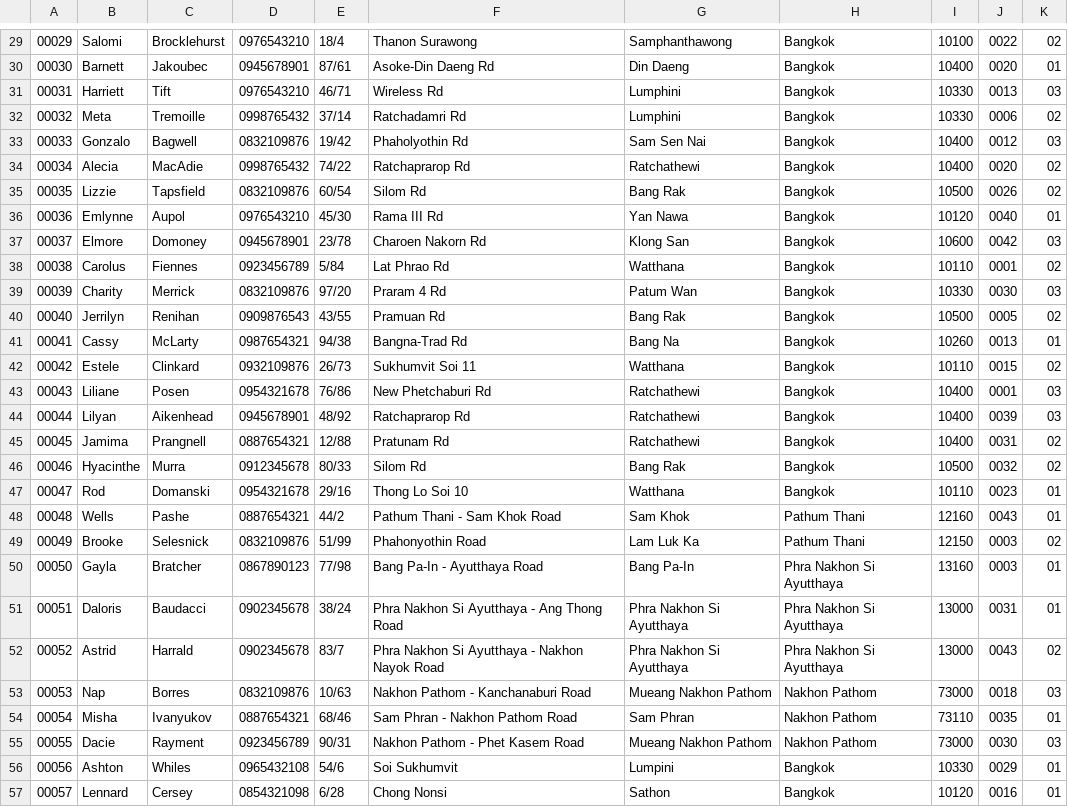
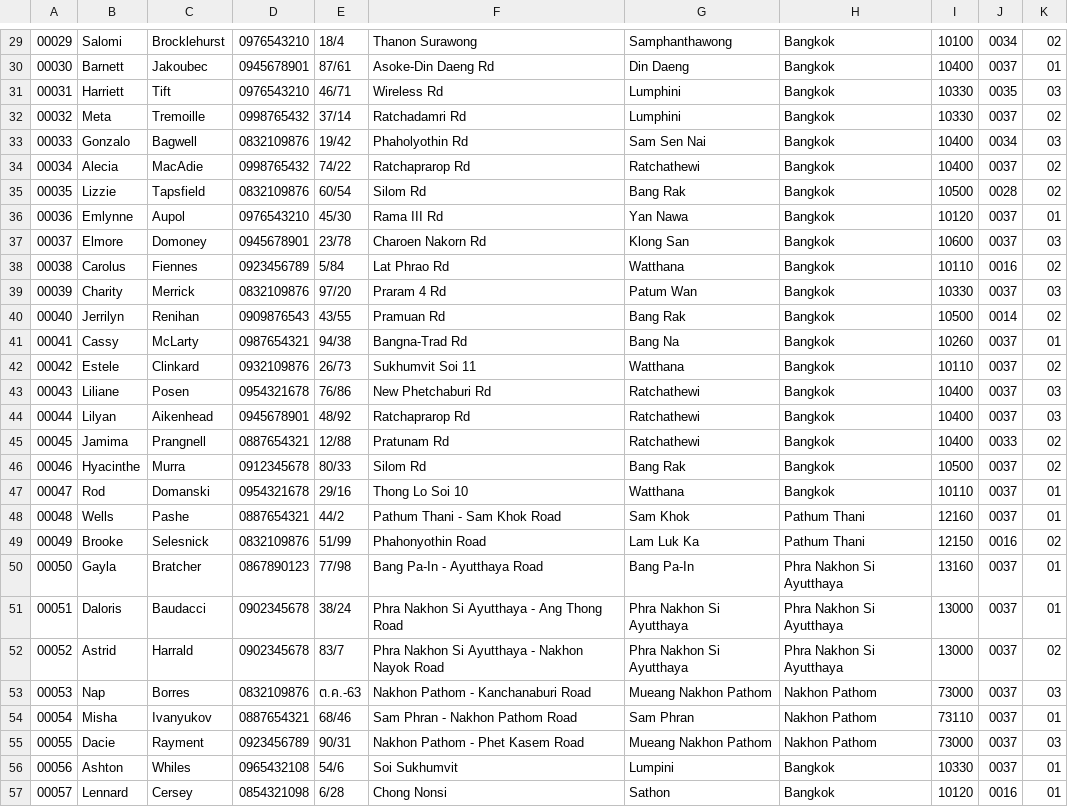
Before and after one commit to punnnnnnnnn/DB-IKEA, a CSV file: mockdata/edit_employee.csv, drawn as a sheet; only a part is shown, gaps mark what is left out; the diff covers the shown part only.

```diff
--- a/mockdata/edit_employee.csv
+++ b/mockdata/edit_employee.csv
@@ -29,29 +29,29 @@
-00029,Salomi,Brocklehurst,0976543210,18/4,Thanon Surawong,Samphanthawong,Bangkok,10100,0022,02
-00030,Barnett,Jakoubec,0945678901,87/61,Asoke-Din Daeng Rd,Din Daeng,Bangkok,10400,0020,01
-00031,Harriett,Tift,0976543210,46/71,Wireless Rd,Lumphini,Bangkok,10330,0013,03
-00032,Meta,Tremoille,0998765432,37/14,Ratchadamri Rd,Lumphini,Bangkok,10330,0006,02
-00033,Gonzalo,Bagwell,0832109876,19/42,Phaholyothin Rd,Sam Sen Nai,Bangkok,10400,0012,03
-00034,Alecia,MacAdie,0998765432,74/22,Ratchaprarop Rd,Ratchathewi,Bangkok,10400,0020,02
-00035,Lizzie,Tapsfield,0832109876,60/54,Silom Rd,Bang Rak,Bangkok,10500,0026,02
-00036,Emlynne,Aupol,0976543210,45/30,Rama III Rd,Yan Nawa,Bangkok,10120,0040,01
-00037,Elmore,Domoney,0945678901,23/78,Charoen Nakorn Rd,Klong San,Bangkok,10600,0042,03
-00038,Carolus,Fiennes,0923456789,5/84,Lat Phrao Rd,Watthana,Bangkok,10110,0001,02
-00039,Charity,Merrick,0832109876,97/20,Praram 4 Rd,Patum Wan,Bangkok,10330,0030,03
-00040,Jerrilyn,Renihan,0909876543,43/55,Pramuan Rd,Bang Rak,Bangkok,10500,0005,02
-00041,Cassy,McLarty,0987654321,94/38,Bangna-Trad Rd,Bang Na,Bangkok,10260,0013,01
-00042,Estele,Clinkard,0932109876,26/73,Sukhumvit Soi 11,Watthana,Bangkok,10110,0015,02
-00043,Liliane,Posen,0954321678,76/86,New Phetchaburi Rd,Ratchathewi,Bangkok,10400,0001,03
-00044,Lilyan,Aikenhead,0945678901,48/92,Ratchaprarop Rd,Ratchathewi,Bangkok,10400,0039,03
-00045,Jamima,Prangnell,0887654321,12/88,Pratunam Rd,Ratchathewi,Bangkok,10400,0031,02
-00046,Hyacinthe,Murra,0912345678,80/33,Silom Rd,Bang Rak,Bangkok,10500,0032,02
-00047,Rod,Domanski,0954321678,29/16,Thong Lo Soi 10,Watthana,Bangkok,10110,0023,01
-00048,Wells,Pashe,0887654321,44/2,Pathum Thani - Sam Khok Road,Sam Khok,Pathum Thani,12160,0043,01
-00049,Brooke,Selesnick,0832109876,51/99,Phahonyothin Road,Lam Luk Ka,Pathum Thani,12150,0003,02
-00050,Gayla,Bratcher,0867890123,77/98,Bang Pa-In - Ayutthaya Road,Bang Pa-In,Phra Nakhon Si Ayutthaya,13160,0003,01
-00051,Daloris,Baudacci,0902345678,38/24,Phra Nakhon Si Ayutthaya - Ang Thong Road,Phra Nakhon Si Ayutthaya,Phra Nakhon Si Ayutthaya,13000,0031,01
-00052,Astrid,Harrald,0902345678,83/7,Phra Nakhon Si Ayutthaya - Nakhon Nayok Road,Phra Nakhon Si Ayutthaya,Phra Nakhon Si Ayutthaya,13000,0043,02
-00053,Nap,Borres,0832109876,10/63,Nakhon Pathom - Kanchanaburi Road,Mueang Nakhon Pathom,Nakhon Pathom,73000,0018,03
-00054,Misha,Ivanyukov,0887654321,68/46,Sam Phran - Nakhon Pathom Road,Sam Phran,Nakhon Pathom,73110,0035,01
-00055,Dacie,Rayment,0923456789,90/31,Nakhon Pathom - Phet Kasem Road,Mueang Nakhon Pathom,Nakhon Pathom,73000,0030,03
-00056,Ashton,Whiles,0965432108,54/6,Soi Sukhumvit,Lumpini,Bangkok,10330,0029,01
+00029,Salomi,Brocklehurst,0976543210,18/4,Thanon Surawong,Samphanthawong,Bangkok,10100,0034,02
+00030,Barnett,Jakoubec,0945678901,87/61,Asoke-Din Daeng Rd,Din Daeng,Bangkok,10400,0037,01
+00031,Harriett,Tift,0976543210,46/71,Wireless Rd,Lumphini,Bangkok,10330,0035,03
+00032,Meta,Tremoille,0998765432,37/14,Ratchadamri Rd,Lumphini,Bangkok,10330,0037,02
+00033,Gonzalo,Bagwell,0832109876,19/42,Phaholyothin Rd,Sam Sen Nai,Bangkok,10400,0034,03
+00034,Alecia,MacAdie,0998765432,74/22,Ratchaprarop Rd,Ratchathewi,Bangkok,10400,0037,02
+00035,Lizzie,Tapsfield,0832109876,60/54,Silom Rd,Bang Rak,Bangkok,10500,0028,02
+00036,Emlynne,Aupol,0976543210,45/30,Rama III Rd,Yan Nawa,Bangkok,10120,0037,01
+00037,Elmore,Domoney,0945678901,23/78,Charoen Nakorn Rd,Klong San,Bangkok,10600,0037,03
+00038,Carolus,Fiennes,0923456789,5/84,Lat Phrao Rd,Watthana,Bangkok,10110,0016,02
+00039,Charity,Merrick,0832109876,97/20,Praram 4 Rd,Patum Wan,Bangkok,10330,0037,03
+00040,Jerrilyn,Renihan,0909876543,43/55,Pramuan Rd,Bang Rak,Bangkok,10500,0014,02
+00041,Cassy,McLarty,0987654321,94/38,Bangna-Trad Rd,Bang Na,Bangkok,10260,0037,01
+00042,Estele,Clinkard,0932109876,26/73,Sukhumvit Soi 11,Watthana,Bangkok,10110,0037,02
+00043,Liliane,Posen,0954321678,76/86,New Phetchaburi Rd,Ratchathewi,Bangkok,10400,0037,03
+00044,Lilyan,Aikenhead,0945678901,48/92,Ratchaprarop Rd,Ratchathewi,Bangkok,10400,0037,03
+00045,Jamima,Prangnell,0887654321,12/88,Pratunam Rd,Ratchathewi,Bangkok,10400,0033,02
+00046,Hyacinthe,Murra,0912345678,80/33,Silom Rd,Bang Rak,Bangkok,10500,0037,02
+00047,Rod,Domanski,0954321678,29/16,Thong Lo Soi 10,Watthana,Bangkok,10110,0037,01
+00048,Wells,Pashe,0887654321,44/2,Pathum Thani - Sam Khok Road,Sam Khok,Pathum Thani,12160,0037,01
+00049,Brooke,Selesnick,0832109876,51/99,Phahonyothin Road,Lam Luk Ka,Pathum Thani,12150,0016,02
+00050,Gayla,Bratcher,0867890123,77/98,Bang Pa-In - Ayutthaya Road,Bang Pa-In,Phra Nakhon Si Ayutthaya,13160,0037,01
+00051,Daloris,Baudacci,0902345678,38/24,Phra Nakhon Si Ayutthaya - Ang Thong Road,Phra Nakhon Si Ayutthaya,Phra Nakhon Si Ayutthaya,13000,0037,01
+00052,Astrid,Harrald,0902345678,83/7,Phra Nakhon Si Ayutthaya - Nakhon Nayok Road,Phra Nakhon Si Ayutthaya,Phra Nakhon Si Ayutthaya,13000,0037,02
+00053,Nap,Borres,0832109876,ต.ค.-63,Nakhon Pathom - Kanchanaburi Road,Mueang Nakhon Pathom,Nakhon Pathom,73000,0037,03
+00054,Misha,Ivanyukov,0887654321,68/46,Sam Phran - Nakhon Pathom Road,Sam Phran,Nakhon Pathom,73110,0037,01
+00055,Dacie,Rayment,0923456789,90/31,Nakhon Pathom - Phet Kasem Road,Mueang Nakhon Pathom,Nakhon Pathom,73000,0037,03
+00056,Ashton,Whiles,0965432108,54/6,Soi Sukhumvit,Lumpini,Bangkok,10330,0037,01
 00057,Lennard,Cersey,0854321098,6/28,Chong Nonsi,Sathon,Bangkok,10120,0016,01
```
Also changed, not shown: 71 edited cells elsewhere in this file, mockdata/memberaddress.csv, subcatcsv/product.csv, 2 other files.
